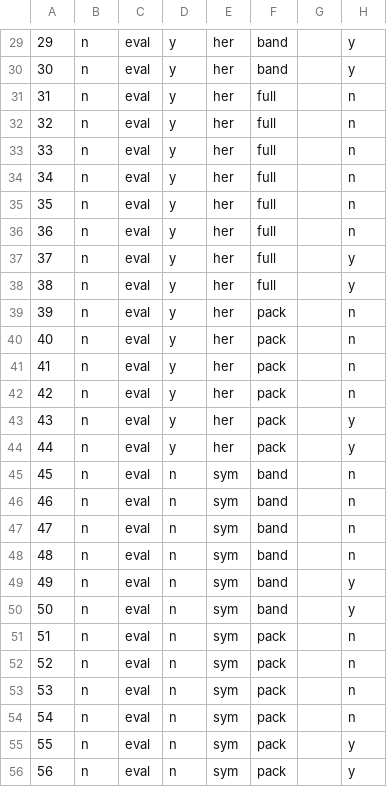
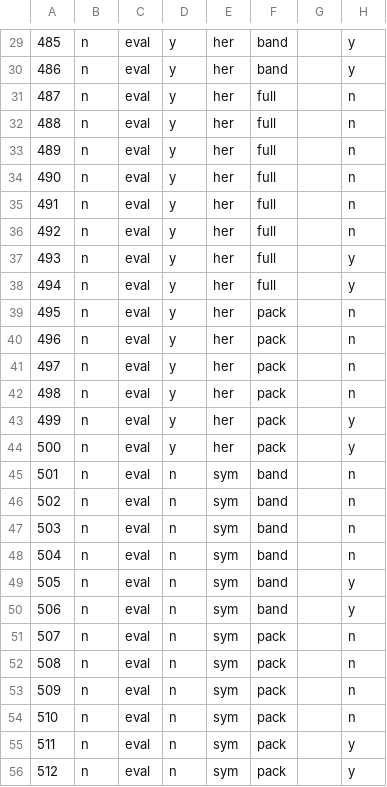
Before and after one commit to LighthouseHPC/lighthouse, a CSV file: src/Dlighthouse/lighthouse/libraries/lapack_eprob/databaseMng/Eprobs/lighthouse_eprobs.csv, drawn as a sheet; only a part is shown, gaps mark what is left out; the diff covers the shown part only; the diff names each change by its address in the sheet, - before the commit and + after, or states it on an @@ line.

```diff
--- a/src/Dlighthouse/lighthouse/libraries/lapack_eprob/databaseMng/Eprobs/lighthouse_eprobs.csv
+++ b/src/Dlighthouse/lighthouse/libraries/lapack_eprob/databaseMng/Eprobs/lighthouse_eprobs.csv
-A29: 29
+A29: 485
-A30: 30
+A30: 486
-A31: 31
+A31: 487
-A32: 32
+A32: 488
-A33: 33
+A33: 489
-A34: 34
+A34: 490
-A35: 35
+A35: 491
-A36: 36
+A36: 492
-A37: 37
+A37: 493
-A38: 38
+A38: 494
-A39: 39
+A39: 495
-A40: 40
+A40: 496
-A41: 41
+A41: 497
-A42: 42
+A42: 498
-A43: 43
+A43: 499
-A44: 44
+A44: 500
-A45: 45
+A45: 501
-A46: 46
+A46: 502
-A47: 47
+A47: 503
-A48: 48
+A48: 504
-A49: 49
+A49: 505
-A50: 50
+A50: 506
-A51: 51
+A51: 507
-A52: 52
+A52: 508
-A53: 53
+A53: 509
-A54: 54
+A54: 510
-A55: 55
+A55: 511
-A56: 56
+A56: 512
```
Also changed, not shown: 104 edited cells elsewhere in this file, 29 other files.
